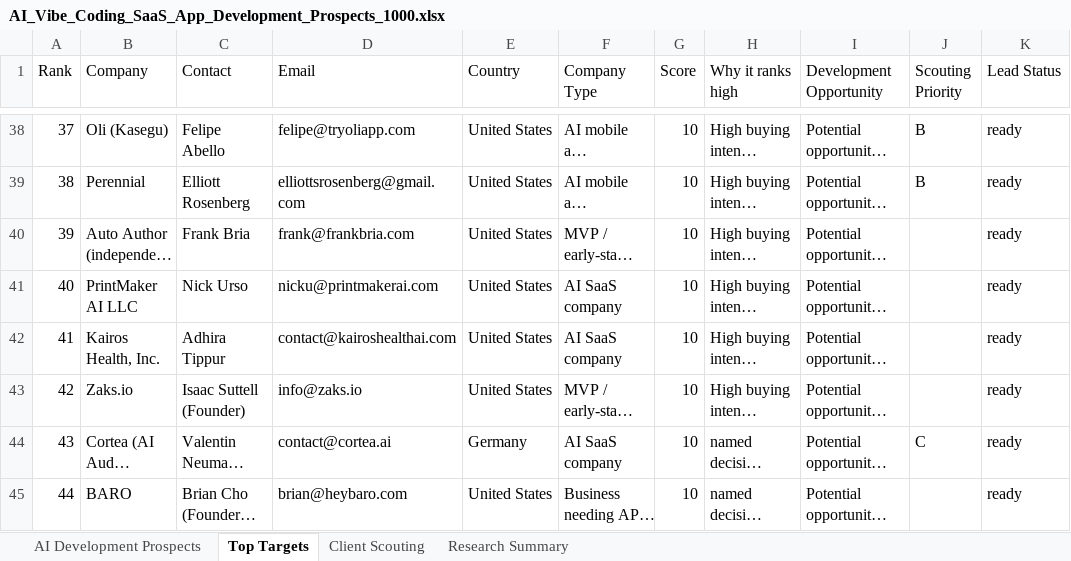
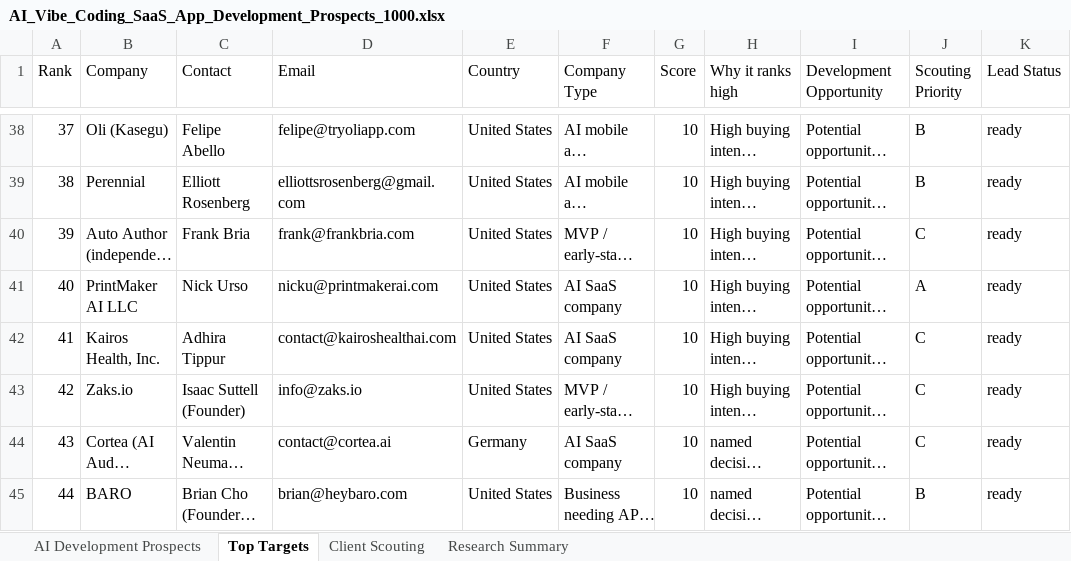
Before and after one commit to Vedrix-dev01/get-order, an Excel workbook: AI_Vibe_Coding_SaaS_App_Development_Prospects_1000.xlsx, sheet Top Targets, drawn as a sheet; only a part is shown, gaps mark what is left out; long unchanged cells end in …; values as stored, in another font and other column widths than the file's, no cell formats; the diff covers the shown part only; the diff names each change by its address in the sheet, - before the commit and + after, or states it on an @@ line.

```diff
--- a/AI_Vibe_Coding_SaaS_App_Development_Prospects_1000.xlsx (sheet Top Targets)
+++ b/AI_Vibe_Coding_SaaS_App_Development_Prospects_1000.xlsx (sheet Top Targets)
-J40 (Scouting Priority): (empty)
+J40 (Scouting Priority): C
-J41 (Scouting Priority): (empty)
+J41 (Scouting Priority): A
-J42:J43 (Scouting Priority): (empty)
+J42:J43 (Scouting Priority): C
-J45 (Scouting Priority): (empty)
+J45 (Scouting Priority): B
```
Also changed, not shown: 747 edited cells elsewhere in this sheet, sheet Client Scouting, sheet AI Development Prospects, sheet Research Summary, cell formats.
